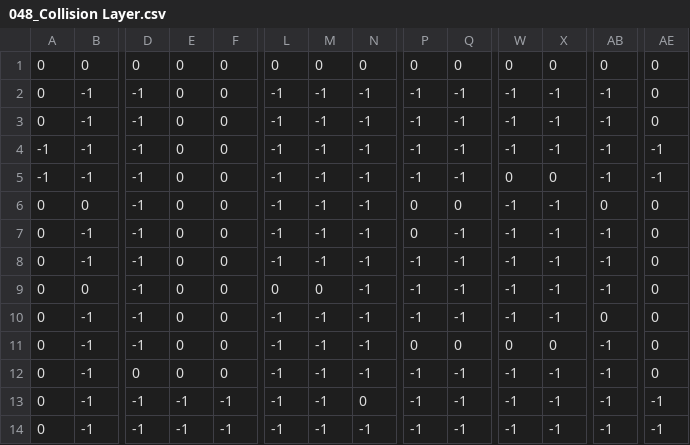
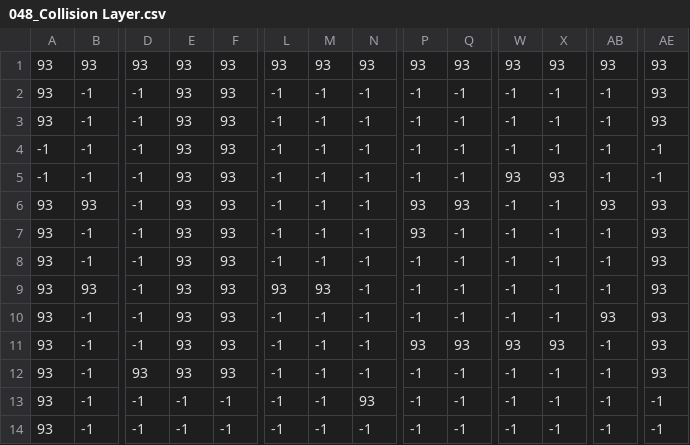
Before and after one commit to Zoddhand/Gam, a CSV file: Maps/048_Collision Layer.csv, drawn as a sheet; only a part is shown, gaps mark what is left out; removed rows and columns are numbered as before the commit, all else as after; rows hold the shown columns only; the diff covers the shown part only; the diff names each change by its address in the sheet, - before the commit and + after, or states it on an @@ line.

```diff
--- a/Maps/048_Collision Layer.csv
+++ b/Maps/048_Collision Layer.csv
-row 1: 0 | 0 | 0 | 0 | 0 | 0 | 0 | 0 | 0 | 0 | 0 | 0 | 0 | 0
+row 1: 93 | 93 | 93 | 93 | 93 | 93 | 93 | 93 | 93 | 93 | 93 | 93 | 93 | 93
-A2:A3: 0
+A2:A3: 93
-E2:E12: 0
+E2:E12: 93
-F2:F12: 0
+F2:F12: 93
-AE2:AE3: 0
+AE2:AE3: 93
-W5: 0
+W5: 93
-X5: 0
+X5: 93
-A6:A14: 0
+A6:A14: 93
-B6: 0
+B6: 93
-P6:P7: 0
+P6:P7: 93
-Q6: 0
+Q6: 93
-AB6: 0
+AB6: 93
-AE6:AE12: 0
+AE6:AE12: 93
-B9: 0
+B9: 93
-L9: 0
+L9: 93
-M9: 0
+M9: 93
-AB10: 0
+AB10: 93
-P11: 0
+P11: 93
-Q11: 0
+Q11: 93
-W11: 0
+W11: 93
-X11: 0
+X11: 93
-D12: 0
+D12: 93
-N13: 0
+N13: 93
```
Also changed, not shown: 18 edited cells elsewhere in this file, Maps/027_Collision Layer.csv, Maps/045_Collision Layer.csv, 42 other files.
